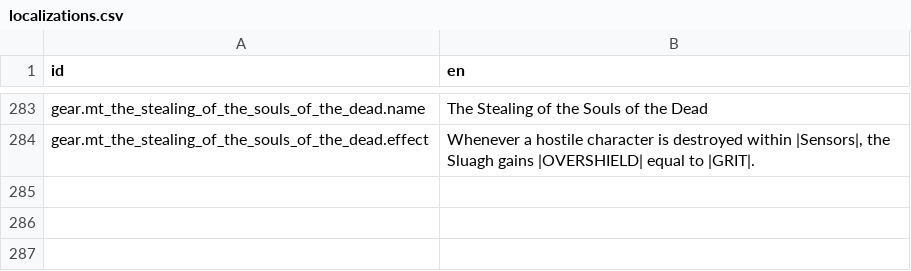
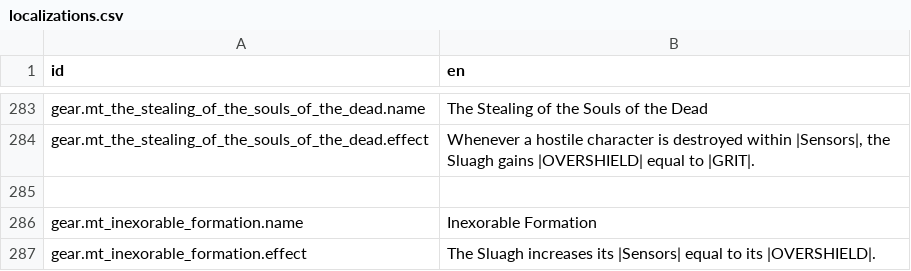
Before and after one commit to Reag/TheSixthVoice, a CSV file: localization/localizations.csv, drawn as a sheet; only a part is shown, gaps mark what is left out; the diff names each change by its address in the sheet, - before the commit and + after, or states it on an @@ line.

```diff
--- a/localization/localizations.csv
+++ b/localization/localizations.csv
+row 285: (empty)
+row 286: gear.mt_inexorable_formation.name | Inexorable Formation
+row 287: gear.mt_inexorable_formation.effect | The Sluagh increases its |Sensors| equal to its |OVERSHIELD|.
```
Also changed, not shown: 8 other files.
